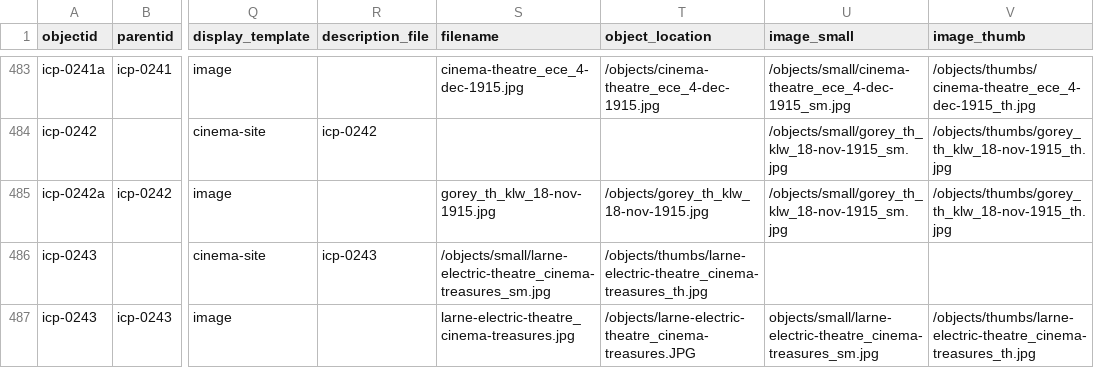
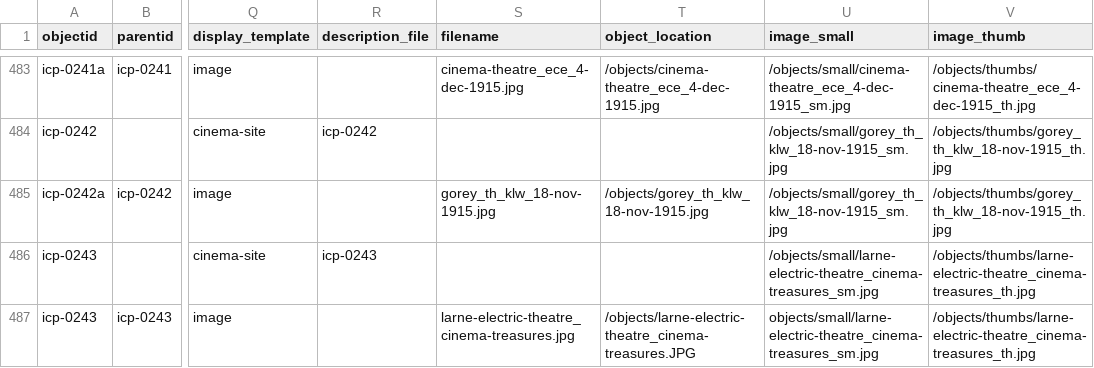
Before and after one commit to evanwill/cinema-template-prototype, a CSV file: _data/icp.csv, drawn as a sheet; only a part is shown, gaps mark what is left out; the diff names each change by its address in the sheet, - before the commit and + after, or states it on an @@ line.

Commit message:
Update icp.csv

```diff
--- a/_data/icp.csv
+++ b/_data/icp.csv
-S486 (filename): /objects/small/larne-electric-theatre_cinema-treasures_sm.jpg
+S486 (filename): (empty)
-T486 (object_location): /objects/thumbs/larne-electric-theatre_cinema-treasures_th.jpg
+T486 (object_location): (empty)
-U486 (image_small): (empty)
+U486 (image_small): /objects/small/larne-electric-theatre_cinema-treasures_sm.jpg
-V486 (image_thumb): (empty)
+V486 (image_thumb): /objects/thumbs/larne-electric-theatre_cinema-treasures_th.jpg
```
